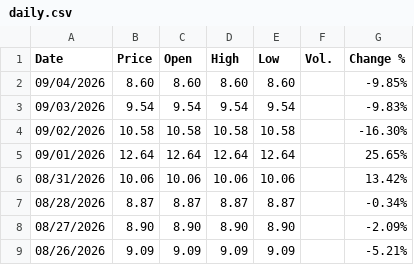
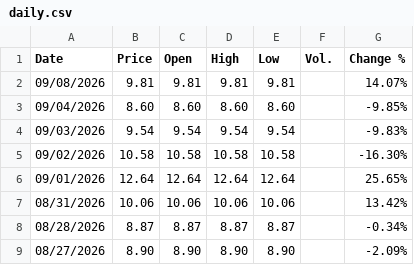
Before and after one commit to takeshiromanov/IOVIQUANT_DATA, a CSV file: data/cor1m/daily.csv, drawn as a sheet; only a part is shown; the shorter side is filled out with more unchanged rows; the diff names each change by its address in the sheet, - before the commit and + after, or states it on an @@ line.

```diff
--- a/data/cor1m/daily.csv
+++ b/data/cor1m/daily.csv
+row 2: 09/08/2026 | 9.81 | 9.81 | 9.81 | 9.81 |  | 14.07%
```
